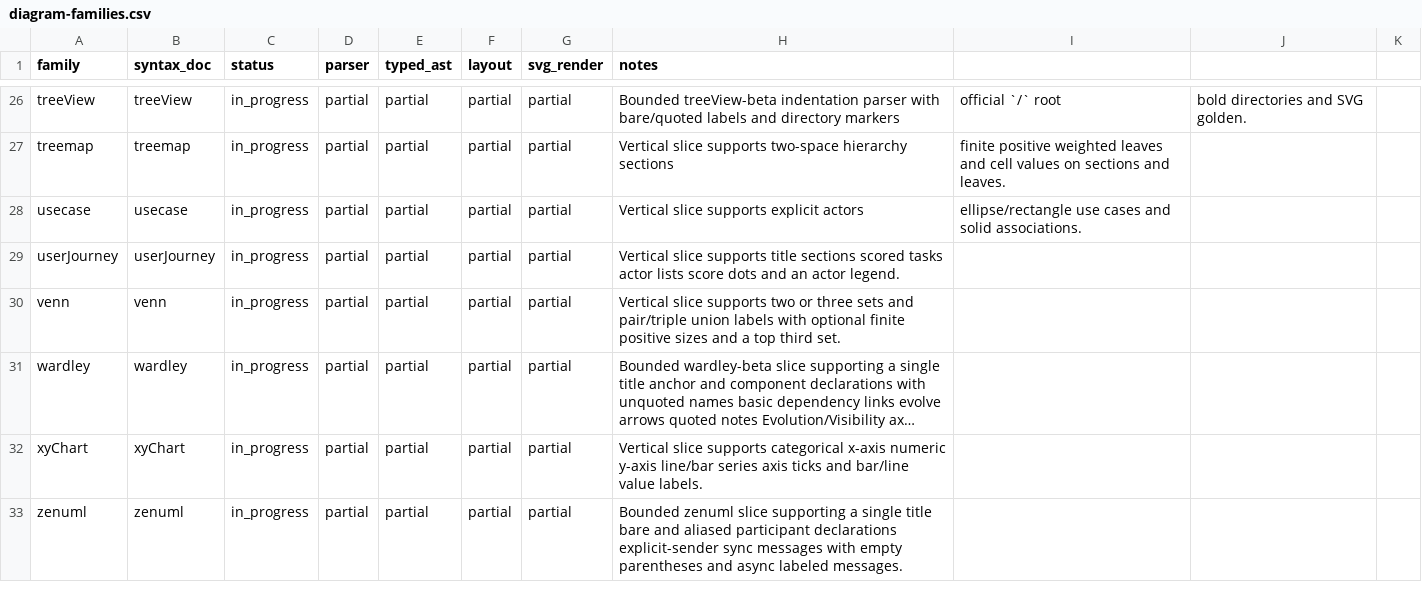
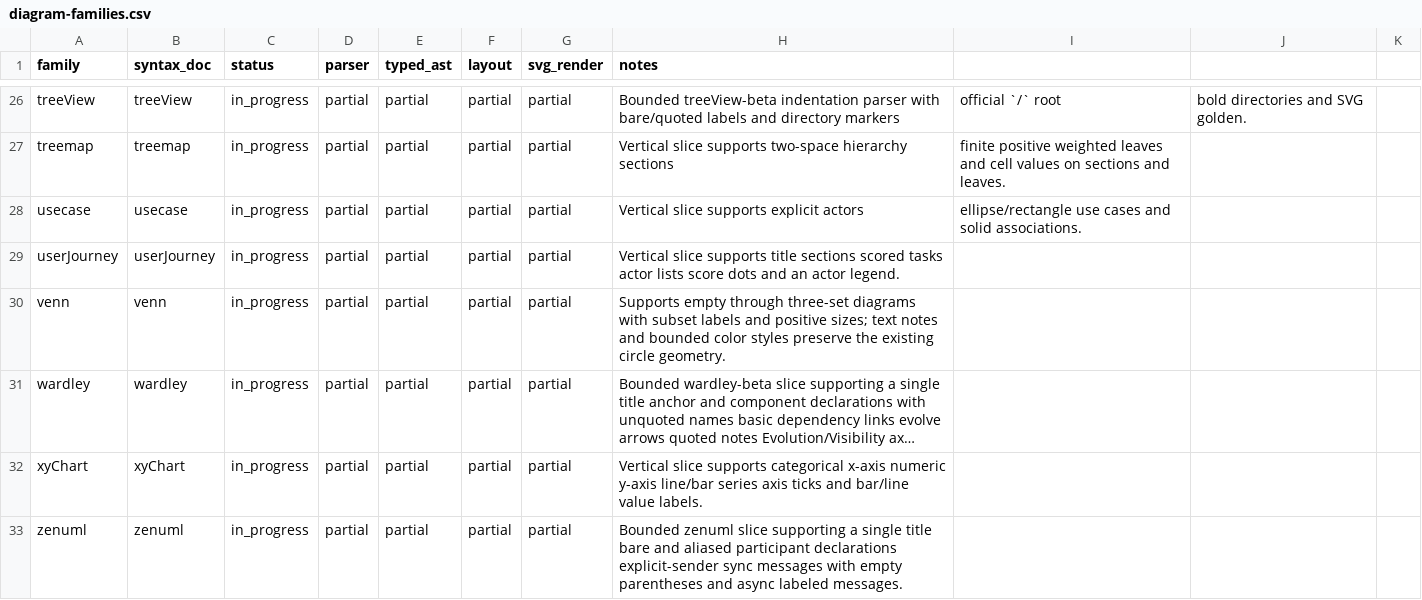
Before and after one commit to botiverse/mermaid-native, a CSV file: compatibility/diagram-families.csv, drawn as a sheet; only a part is shown, gaps mark what is left out; long unchanged cells end in …; the diff names each change by its address in the sheet, - before the commit and + after, or states it on an @@ line.

Commit message:
fix(venn): end implicit text context after style statements

```diff
--- a/compatibility/diagram-families.csv
+++ b/compatibility/diagram-families.csv
-H30 (notes): Vertical slice supports two or three sets and pair/triple union labels with optional finite positive sizes and a top third set.
+H30 (notes): Supports empty through three-set diagrams with subset labels and positive sizes; text notes and bounded color styles preserve the existing circle geometry.
```
Also changed, not shown: 3 other files.
